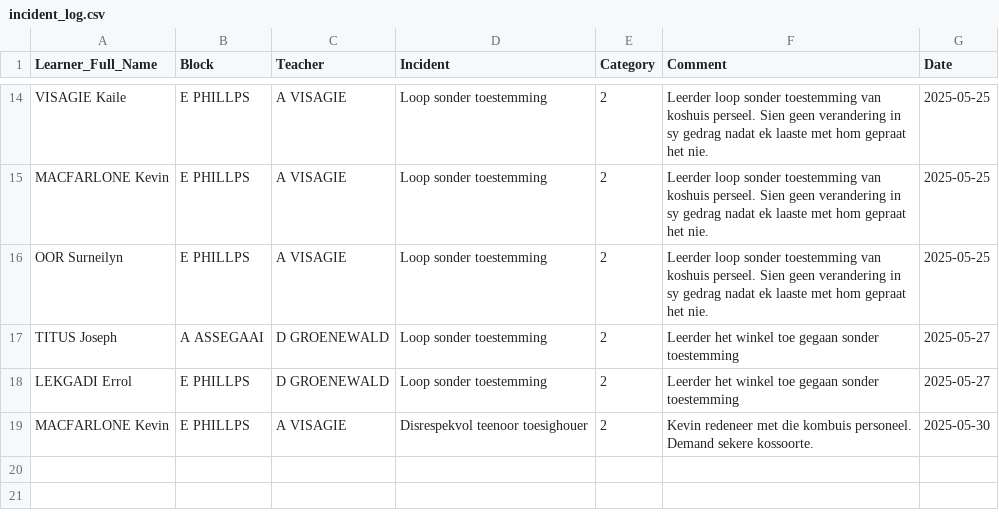
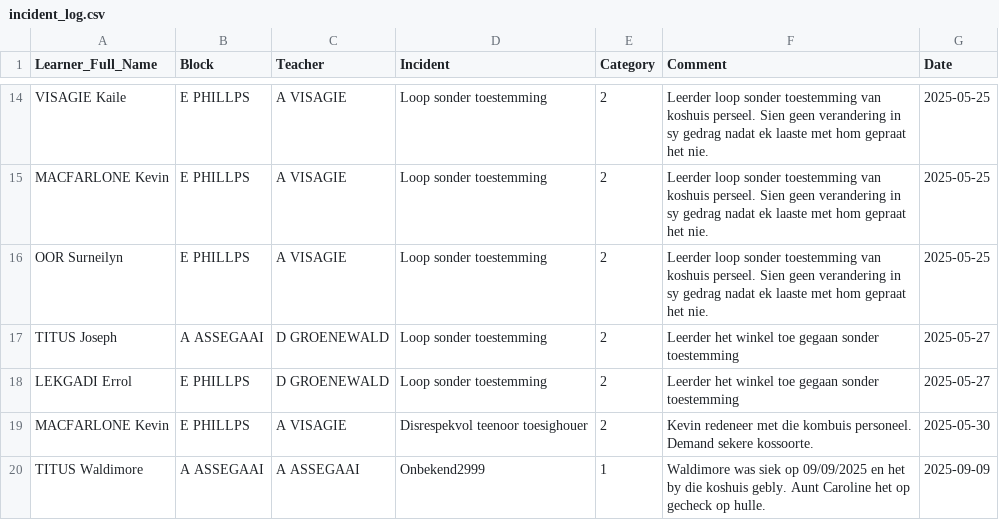
Before and after one commit to arnoldtRealph/hostel, a CSV file: incident_log.csv, drawn as a sheet; only a part is shown, gaps mark what is left out.

Commit message:
Updated incident_log.csv with new incident

```diff
--- a/incident_log.csv
+++ b/incident_log.csv
@@ -19 +19,2 @@ LEKGADI Errol,E PHILLPS,D GROENEWALD,Loop sonder toestemming,2,Leerder het winke
 MACFARLONE Kevin,E PHILLPS,A VISAGIE,Disrespekvol teenoor toesighouer,2,Kevin redeneer met die kombuis personeel. Demand sekere kossoorte. ,2025-05-30
+TITUS Waldimore,A ASSEGAAI,A ASSEGAAI,Onbekend2999,1,Waldimore was siek op 09/09/2025 en het by die koshuis gebly. Aunt Caroline het op gecheck op hulle.,2025-09-09
```
